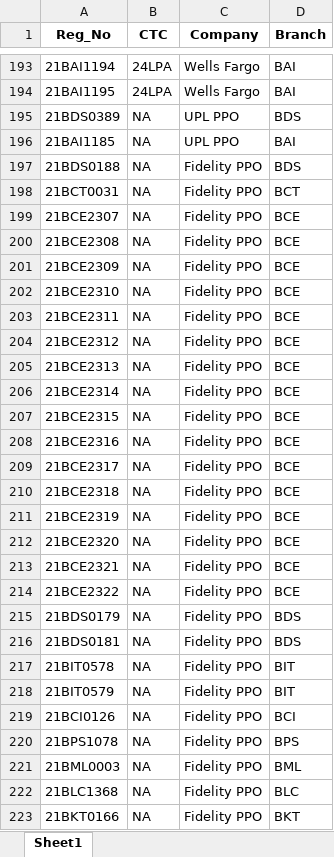
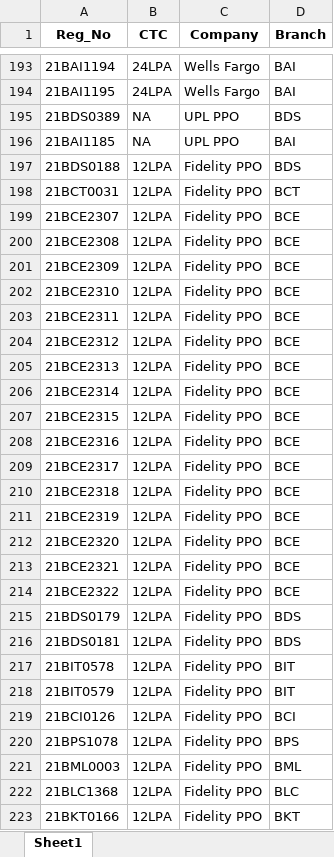
Before and after one commit to whysumedh/vit-placements-tracker, an Excel workbook: google_sheet_data.xlsx, sheet Sheet1, drawn as a sheet; only a part is shown, gaps mark what is left out; values as stored, in another font and other column widths than the file's, no borders; the diff covers the shown part only; the diff names each change by its address in the sheet, - before the commit and + after, or states it on an @@ line.

Commit message:
data changes

```diff
--- a/google_sheet_data.xlsx (sheet Sheet1)
+++ b/google_sheet_data.xlsx (sheet Sheet1)
-B197:B223 (CTC): NA
+B197:B223 (CTC): 12LPA
```
Also changed, not shown: 7 edited cells elsewhere in this sheet.
